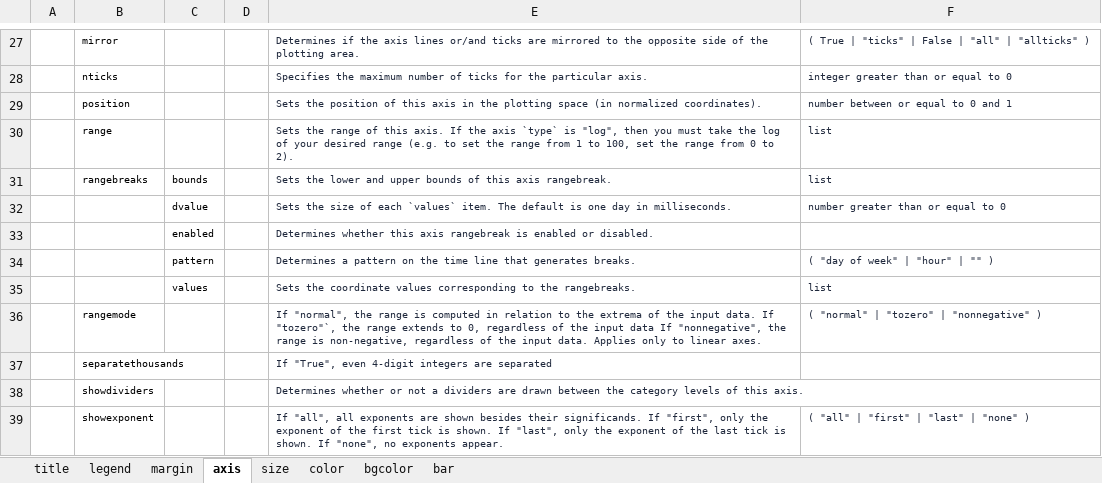
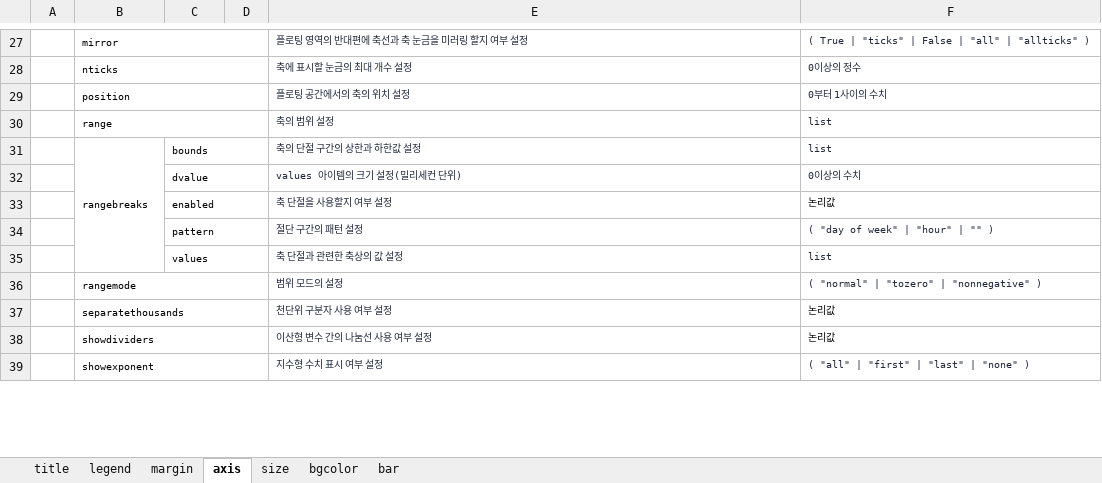
Before and after one commit to 2stndard/datavisualization, an Excel workbook: plotly/RnPy/layout.xlsx, sheet axis, drawn as a sheet; only a part is shown, gaps mark what is left out; values as stored, in another font and other column widths than the file's, no borders; removed rows and columns are numbered as before the commit, all else as after; the diff covers the shown part only; the diff names each change by its address in the sheet, - before the commit and + after, or states it on an @@ line.

```diff
--- a/plotly/RnPy/layout.xlsx (sheet axis)
+++ b/plotly/RnPy/layout.xlsx (sheet axis)
-sheet tab: color
+B27:D27 merged
-E27: Determines if the axis lines or/and ticks are mirrored to the opposite side of the plotting area.
+E27: 플로팅 영역의 반대편에 축선과 축 눈금을 미러링 할지 여부 설정
+B28:D28 merged
-E28: Specifies the maximum number of ticks for the particular axis.
+E28: 축에 표시할 눈금의 최대 개수 설정
-F28: integer greater than or equal to 0
+F28: 0이상의 정수
+B29:D29 merged
-E29: Sets the position of this axis in the plotting space (in normalized coordinates).
+E29: 플로팅 공간에서의 축의 위치 설정
-F29: number between or equal to 0 and 1
+F29: 0부터 1사이의 수치
+B30:D30 merged
-E30: Sets the range of this axis. If the axis `type` is "log", then you must take the log of your desired range (e.g. to set the range from 1 to 100, set the range from 0 to 2).
+E30: 축의 범위 설정
+B31:B35 merged
+C31:D31 merged
-E31: Sets the lower and upper bounds of this axis rangebreak.
+E31: 축의 단절 구간의 상한과 하한값 설정
-row 32:  |  | dvalue |  | Sets the size of each `values` item. The default is one day in milliseconds. | number greater than or equal to 0
-row 33:  |  | enabled |  | Determines whether this axis rangebreak is enabled or disabled.
+row 32:  |  | dvalue |  | values 아이템의 크기 설정(밀리세컨 단위) | 0이상의 수치
+row 33:  |  | enabled |  | 축 단절을 사용할지 여부 설정 | 논리값
+C34:D34 merged
-E34: Determines a pattern on the time line that generates breaks.
+E34: 절단 구간의 패턴 설정
+C35:D35 merged
-E35: Sets the coordinate values corresponding to the rangebreaks.
+E35: 축 단절과 관련한 축상의 값 설정
+B36:D36 merged
-E36: If "normal", the range is computed in relation to the extrema of the input data. If "tozero"`, the range extends to 0, regardless of the input data If "nonnegative", the range is non-negative, regardless of the input data. Applies only to linear axes.
+E36: 범위 모드의 설정
+B37:D37 merged
-E37: If "True", even 4-digit integers are separated
+E37: 천단위 구분자 사용 여부 설정
-F37:F38: (empty)
+F37:F38: 논리값
+B38:D38 merged
-E38: Determines whether or not a dividers are drawn between the category levels of this axis.
+E38: 이산형 변수 간의 나눔선 사용 여부 설정
+B39:D39 merged
-E39: If "all", all exponents are shown besides their significands. If "first", only the exponent of the first tick is shown. If "last", only the exponent of the last tick is shown. If "none", no exponents appear.
+E39: 지수형 수치 표시 여부 설정
```
Also changed, not shown: 16 added rows, 17 removed rows, 88 edited cells, cell formats and merged cells elsewhere in this sheet, sheet bgcolor, sheet margin, plotly/RnPy/figure_ref1.xlsx, 18 other files.
